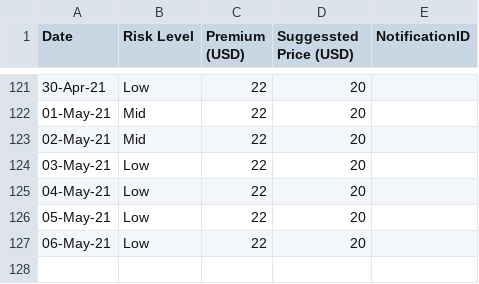
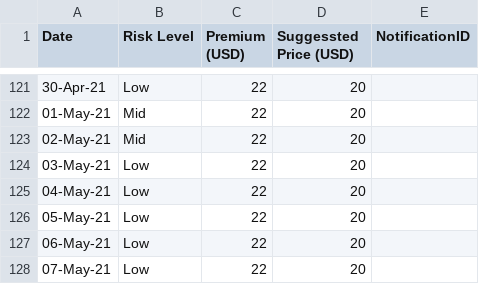
Before and after one commit to earling/us-west, a CSV file: us-west-2021-pricing.csv, drawn as a sheet; only a part is shown, gaps mark what is left out; the diff names each change by its address in the sheet, - before the commit and + after, or states it on an @@ line.

Commit message:
07-May-21,Low,22,20,

```diff
--- a/us-west-2021-pricing.csv
+++ b/us-west-2021-pricing.csv
+row 128: 07-May-21 | Low | 22 | 20
```
